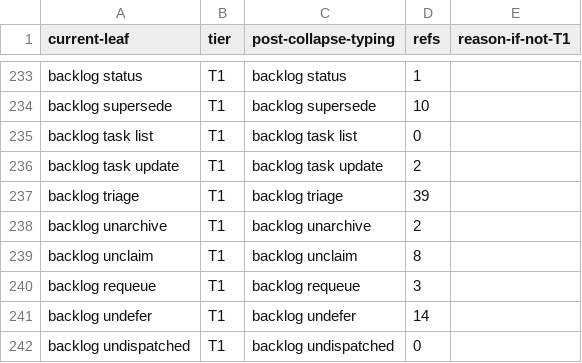
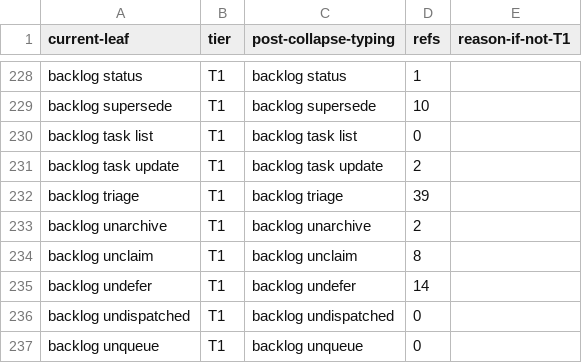
Before and after one commit to bllshttng/fno, a TSV file: scripts/ci/verb-collapse-map.tsv, drawn as a sheet; only a part is shown, gaps mark what is left out; the shorter side is filled out with more unchanged rows; the diff covers the shown part only.

Commit message:
fix(backlog): the collapse map and the skip baseline drop the six absorbed verbs with their wheel test

```diff
--- a/scripts/ci/verb-collapse-map.tsv
+++ b/scripts/ci/verb-collapse-map.tsv
@@ -239,3 +234,2 @@ backlog unarchive	T1	backlog unarchive	2
 backlog unclaim	T1	backlog unclaim	8
-backlog requeue	T1	backlog requeue	3
 backlog undefer	T1	backlog undefer	14
```
Also changed, not shown: 5 removed rows elsewhere in this file, 2 other files.
